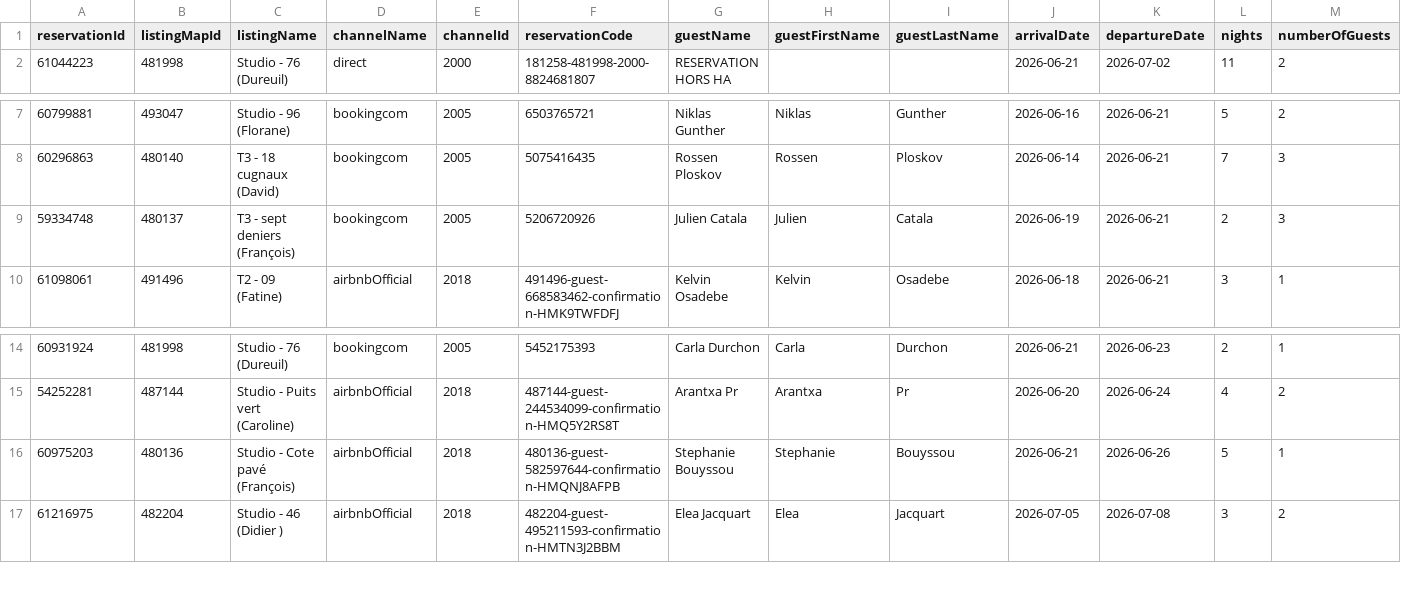
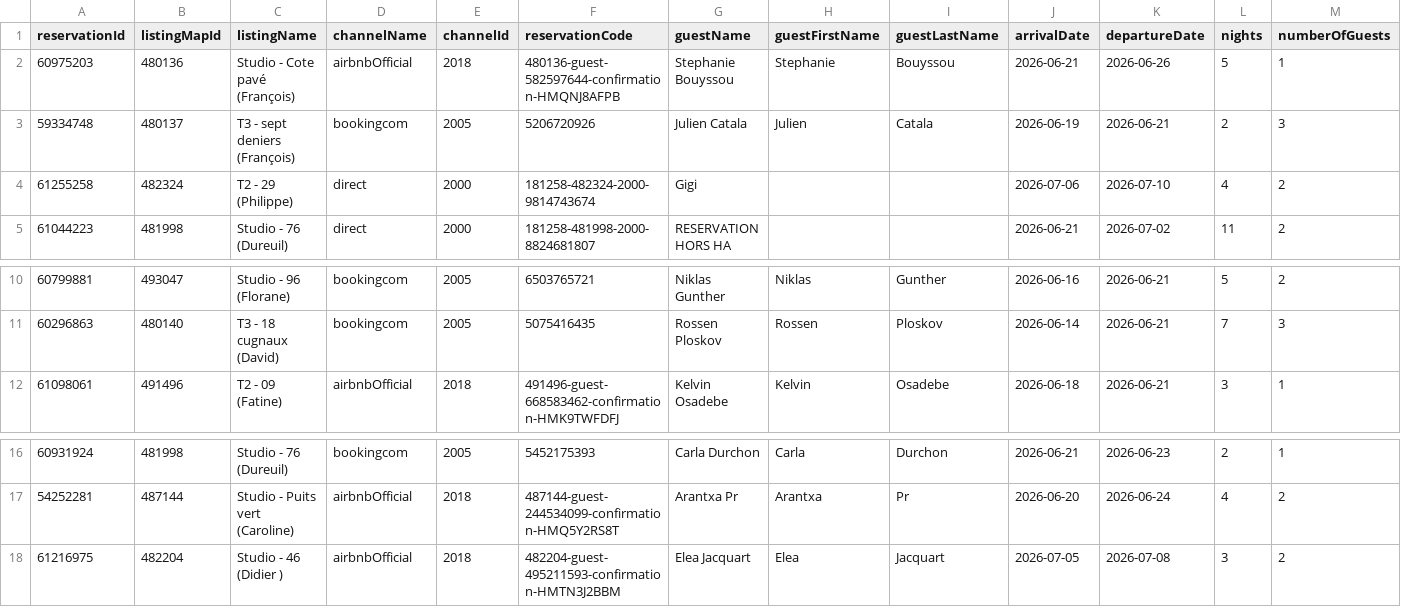
Before and after one commit to eschmitt27/hostaway-reporting, a TSV file: reservations_hostaway.tsv, drawn as a sheet; only a part is shown, gaps mark what is left out; removed rows and columns are numbered as before the commit, all else as after; rows hold the shown columns only; the diff names each change by its address in the sheet, - before the commit and + after, or states it on an @@ line.

```diff
--- a/reservations_hostaway.tsv
+++ b/reservations_hostaway.tsv
+row 2: 60975203 | 480136 | Studio - Cote pavé (François) | airbnbOfficial | 2018 | 480136-guest-582597644-confirmation-HMQNJ8AFPB | Stephanie Bouyssou | Stephanie | Bouyssou | 2026-06-21 | 2026-06-26 | 5 | 1
+row 3: 59334748 | 480137 | T3 - sept deniers (François) | bookingcom | 2005 | 5206720926 | Julien Catala | Julien | Catala | 2026-06-19 | 2026-06-21 | 2 | 3
+row 4: 61255258 | 482324 | T2 - 29 (Philippe) | direct | 2000 | 181258-482324-2000-9814743674 | Gigi |  |  | 2026-07-06 | 2026-07-10 | 4 | 2
-row 9: 59334748 | 480137 | T3 - sept deniers (François) | bookingcom | 2005 | 5206720926 | Julien Catala | Julien | Catala | 2026-06-19 | 2026-06-21 | 2 | 3
-row 16: 60975203 | 480136 | Studio - Cote pavé (François) | airbnbOfficial | 2018 | 480136-guest-582597644-confirmation-HMQNJ8AFPB | Stephanie Bouyssou | Stephanie | Bouyssou | 2026-06-21 | 2026-06-26 | 5 | 1
```
Also changed, not shown: hostaway_reporting_final.tsv, 1 other file.
